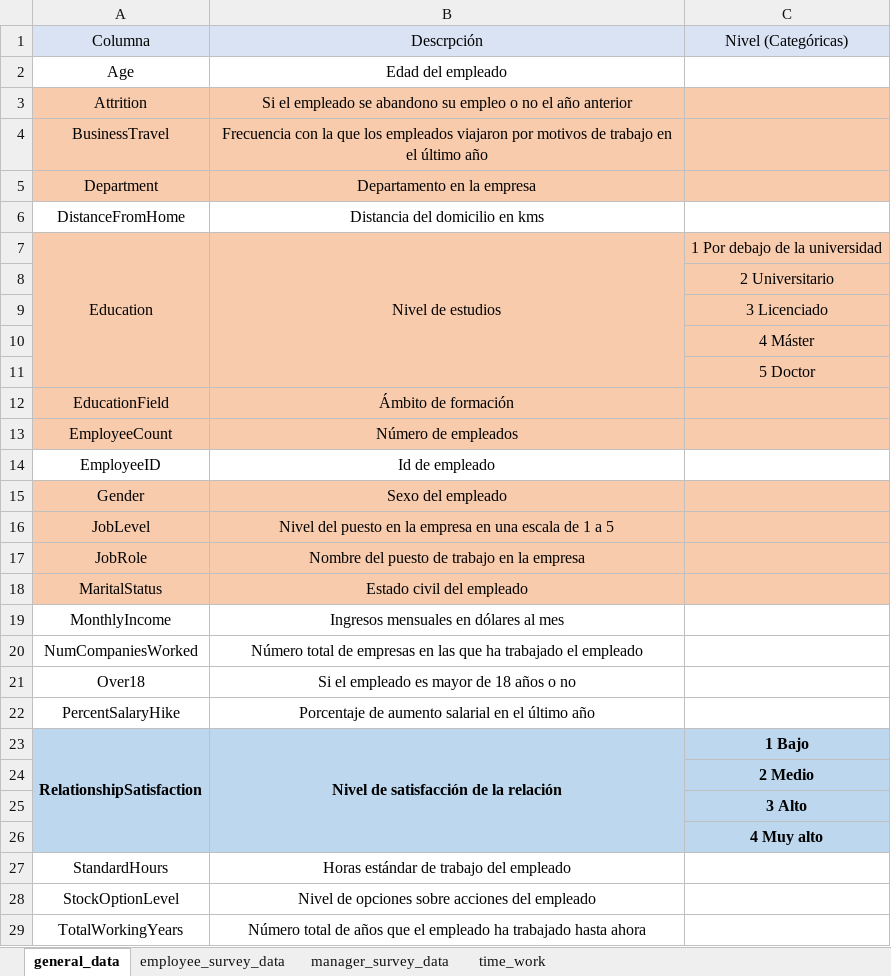
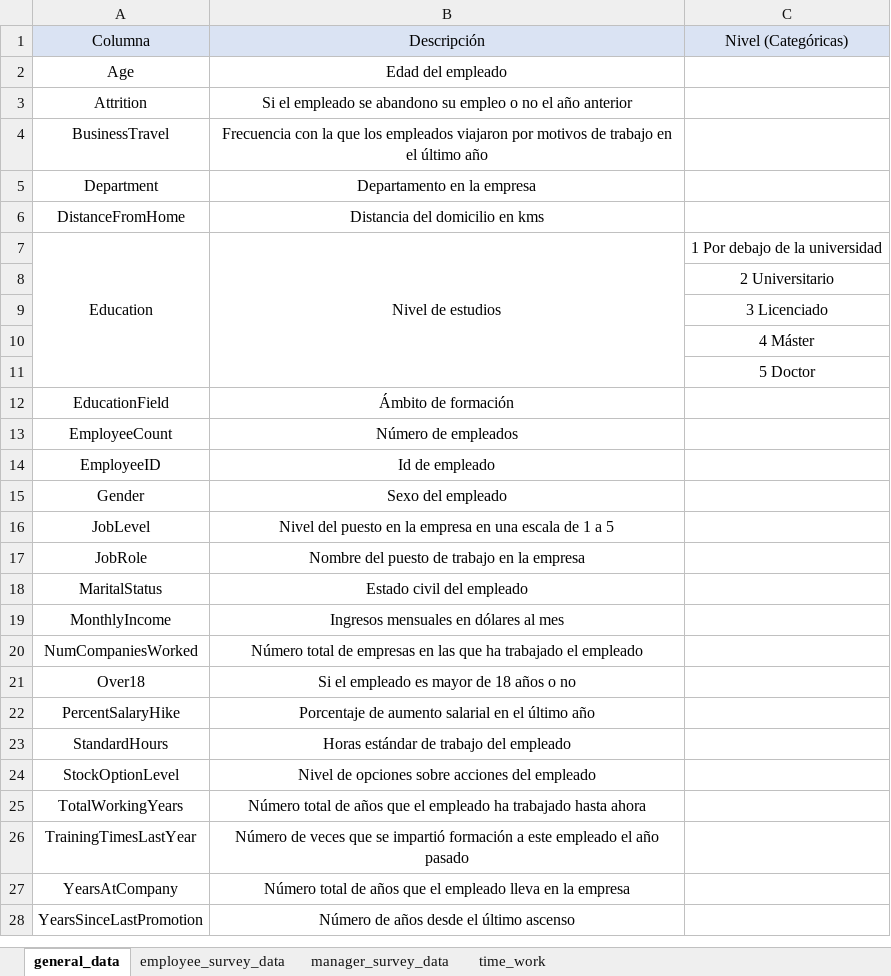
Before and after one commit to AlexanderBedoyaC/pediccion_abandono_empleo, an Excel workbook: Datasets/data_dictionary.xlsx, sheet general_data, drawn as a sheet; only a part is shown; the shorter side is filled out with more unchanged rows; values as stored, in another font and other column widths than the file's, no borders; removed rows and columns are numbered as before the commit, all else as after; the diff covers the shown part only; the diff names each change by its address in the sheet, - before the commit and + after, or states it on an @@ line.

```diff
--- a/Datasets/data_dictionary.xlsx (sheet general_data)
+++ b/Datasets/data_dictionary.xlsx (sheet general_data)
-B1: Descrpción
+B1: Descripción
-A3:C5 fill: #F8CBAD
+A3:C5 fill: none
-A7:C13 fill: #F8CBAD
+A7:C13 fill: none
-A15:C18 fill: #F8CBAD
+A15:C18 fill: none
-row 23: RelationshipSatisfaction | Nivel de satisfacción de la relación | 1 Bajo
-row 24:  |  | 2 Medio
-row 25:  |  | 3 Alto
-row 26:  |  | 4 Muy alto
```
Also changed, not shown: 21 added rows elsewhere in this sheet, sheet time_work, 5 other files.
